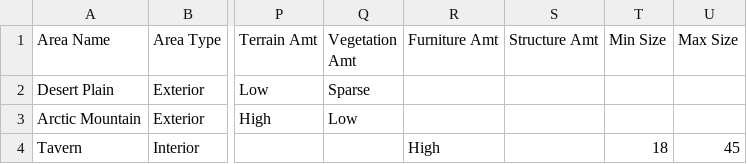
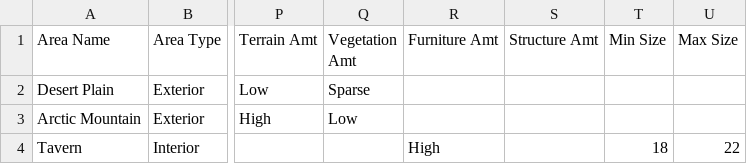
Before and after one commit to TLBainter/Mercday, a TSV file: Godot/mercday/TSVs/Areas.tsv, drawn as a sheet; only a part is shown, gaps mark what is left out; the diff names each change by its address in the sheet, - before the commit and + after, or states it on an @@ line.

```diff
--- a/Godot/mercday/TSVs/Areas.tsv
+++ b/Godot/mercday/TSVs/Areas.tsv
-U4 (Max Size): 45
+U4 (Max Size): 22
```
Also changed, not shown: Godot/mercday/TSVs/Obstacles.tsv, 26 other files.
